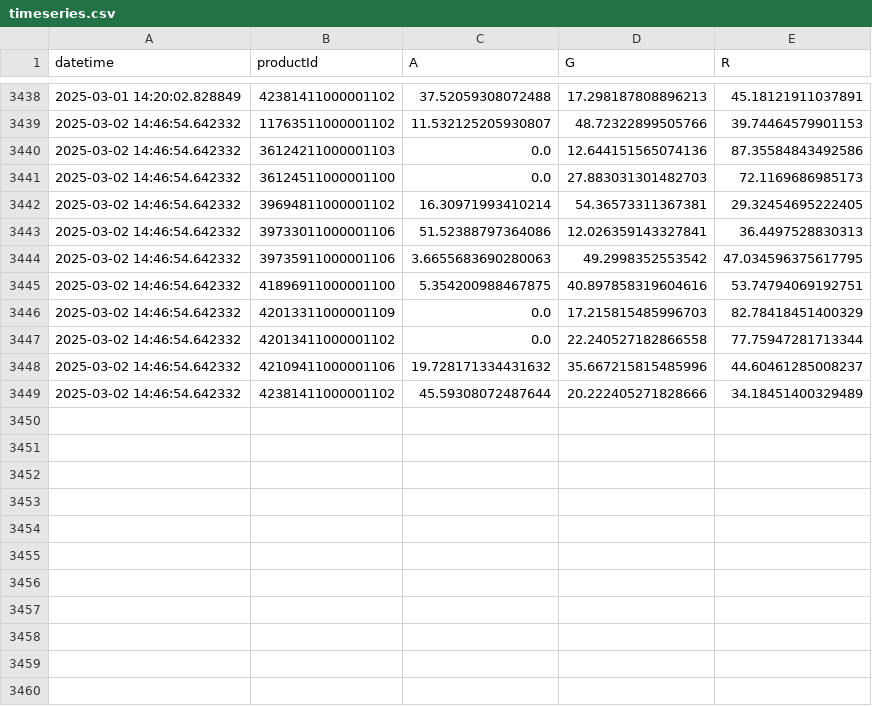
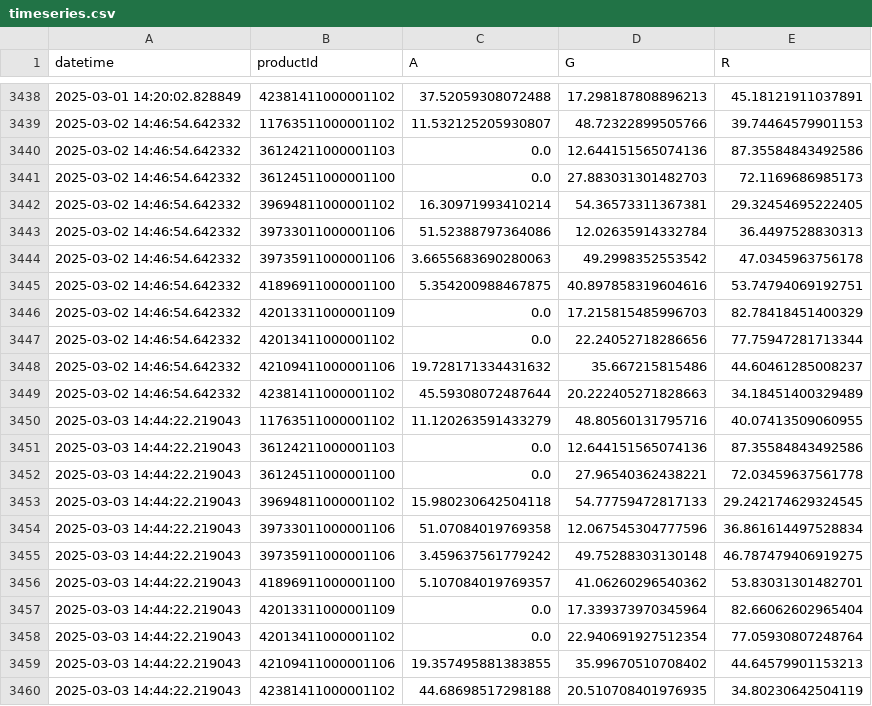
Before and after one commit to sebbacon/boots-scraper, a CSV file: outputs/timeseries.csv, drawn as a sheet; only a part is shown, gaps mark what is left out.

```diff
--- a/outputs/timeseries.csv
+++ b/outputs/timeseries.csv
@@ -3442,8 +3442,19 @@ datetime,productId,A,G,R
 2025-03-02 14:46:54.642332,39694811000001102,16.30971993410214,54.36573311367381,29.32454695222405
-2025-03-02 14:46:54.642332,39733011000001106,51.52388797364086,12.026359143327841,36.4497528830313
-2025-03-02 14:46:54.642332,39735911000001106,3.6655683690280063,49.2998352553542,47.034596375617795
+2025-03-02 14:46:54.642332,39733011000001106,51.52388797364086,12.02635914332784,36.4497528830313
+2025-03-02 14:46:54.642332,39735911000001106,3.6655683690280063,49.2998352553542,47.0345963756178
 2025-03-02 14:46:54.642332,41896911000001100,5.354200988467875,40.897858319604616,53.74794069192751
 2025-03-02 14:46:54.642332,42013311000001109,0.0,17.215815485996703,82.78418451400329
-2025-03-02 14:46:54.642332,42013411000001102,0.0,22.240527182866558,77.75947281713344
-2025-03-02 14:46:54.642332,42109411000001106,19.728171334431632,35.667215815485996,44.60461285008237
-2025-03-02 14:46:54.642332,42381411000001102,45.59308072487644,20.222405271828666,34.18451400329489
+2025-03-02 14:46:54.642332,42013411000001102,0.0,22.24052718286656,77.75947281713344
+2025-03-02 14:46:54.642332,42109411000001106,19.728171334431632,35.667215815486,44.60461285008237
+2025-03-02 14:46:54.642332,42381411000001102,45.59308072487644,20.222405271828663,34.18451400329489
+2025-03-03 14:44:22.219043,11763511000001102,11.120263591433279,48.80560131795716,40.07413509060955
+2025-03-03 14:44:22.219043,36124211000001103,0.0,12.644151565074136,87.35584843492586
+2025-03-03 14:44:22.219043,36124511000001100,0.0,27.96540362438221,72.03459637561778
+2025-03-03 14:44:22.219043,39694811000001102,15.980230642504118,54.77759472817133,29.242174629324545
+2025-03-03 14:44:22.219043,39733011000001106,51.07084019769358,12.067545304777596,36.861614497528834
+2025-03-03 14:44:22.219043,39735911000001106,3.459637561779242,49.75288303130148,46.787479406919275
+2025-03-03 14:44:22.219043,41896911000001100,5.107084019769357,41.06260296540362,53.83031301482701
+2025-03-03 14:44:22.219043,42013311000001109,0.0,17.339373970345964,82.66062602965404
+2025-03-03 14:44:22.219043,42013411000001102,0.0,22.940691927512354,77.05930807248764
+2025-03-03 14:44:22.219043,42109411000001106,19.357495881383855,35.99670510708402,44.64579901153213
+2025-03-03 14:44:22.219043,42381411000001102,44.68698517298188,20.510708401976935,34.80230642504119
```
Also changed, not shown: outputs/stock_levels_all.csv, 22 other files.
